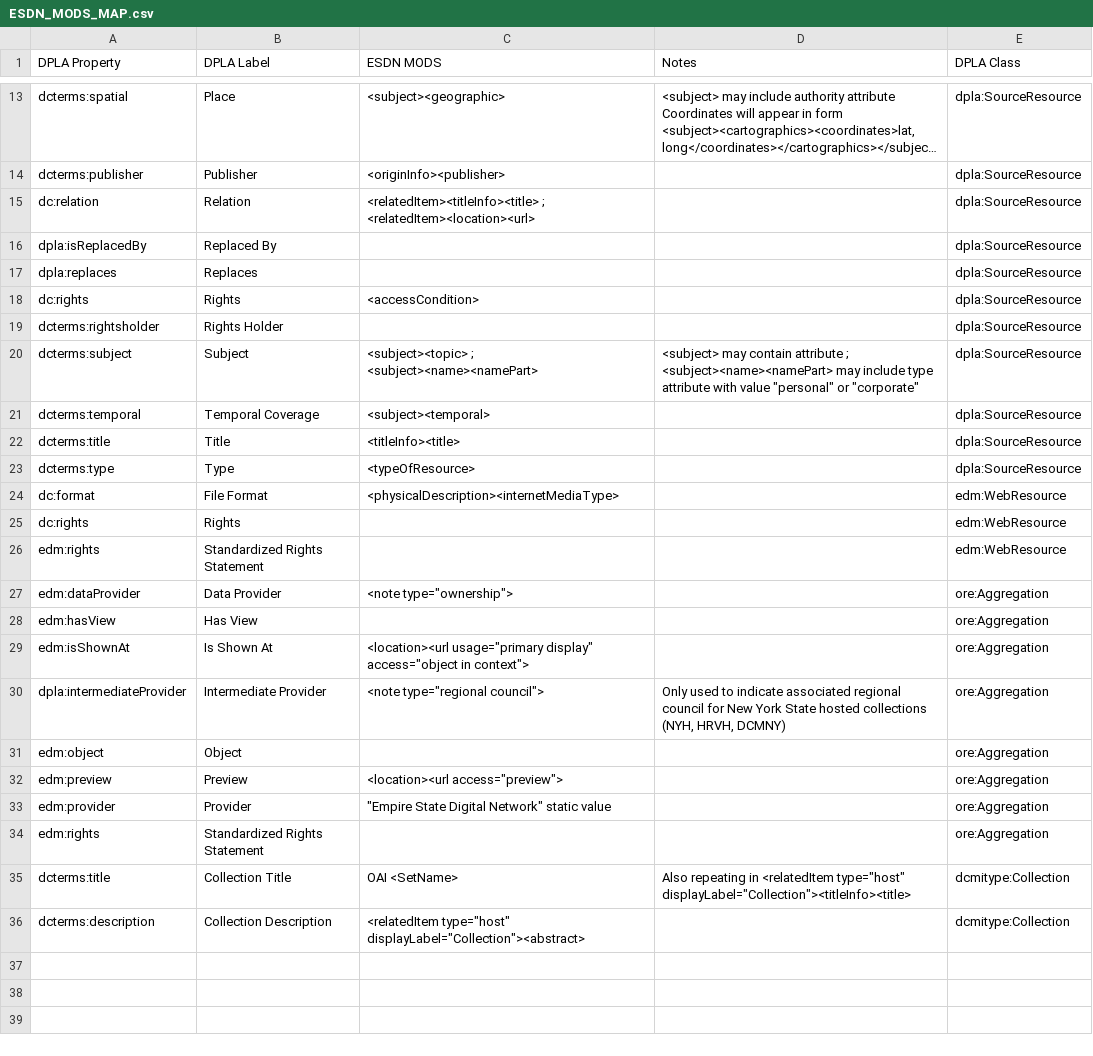
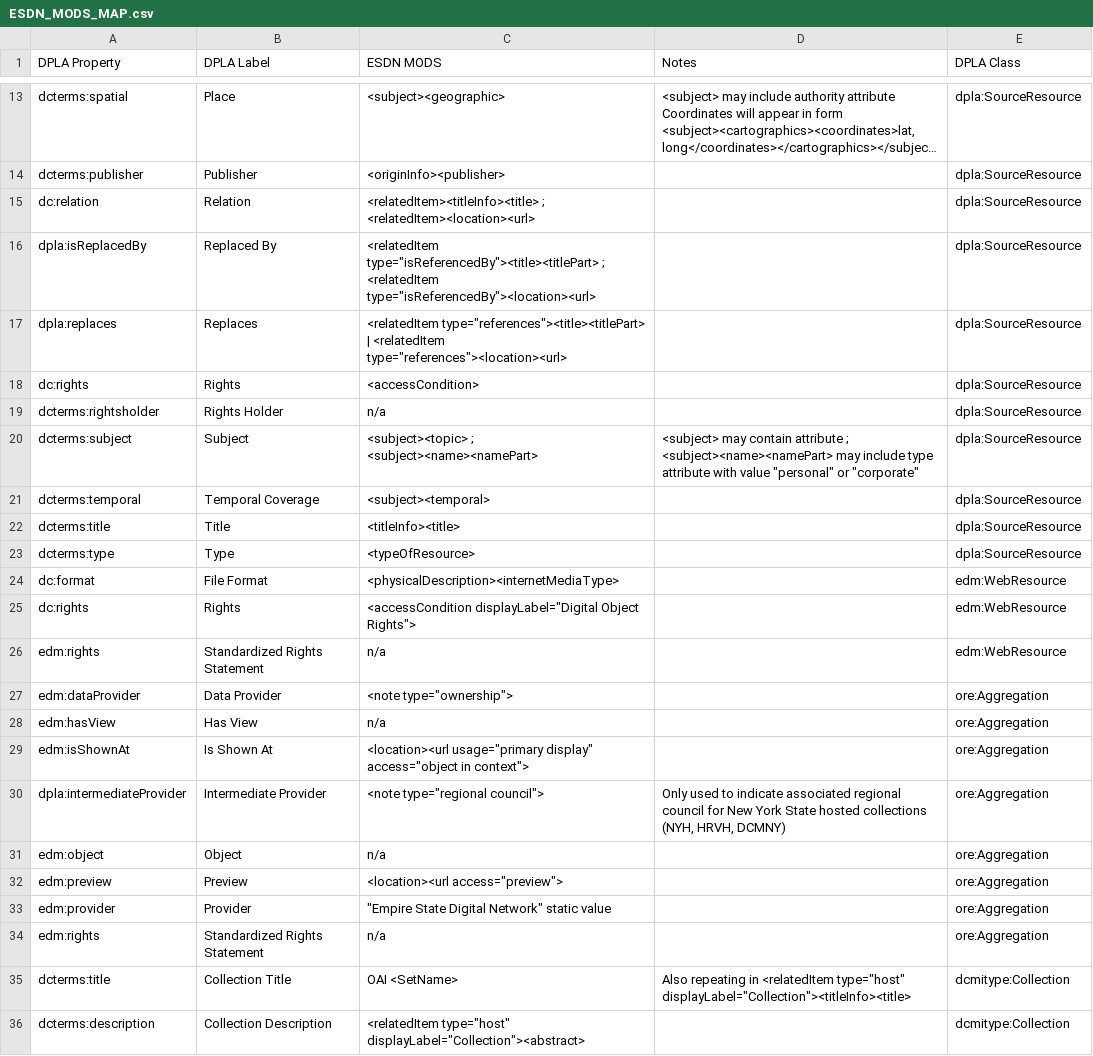
Before and after one commit to ESDNhub/ESDNDocs, a CSV file: ESDN_MODS_MAP.csv, drawn as a sheet; only a part is shown, gaps mark what is left out; long unchanged cells end in ….

Commit message:
updates

```diff
--- a/ESDN_MODS_MAP.csv
+++ b/ESDN_MODS_MAP.csv
@@ -23,6 +23,6 @@ dc:relation,Relation,<relatedItem><titleInfo><title> ; <relatedItem><location><u
 ",dpla:SourceResource
-dpla:isReplacedBy,Replaced By,,,dpla:SourceResource
-dpla:replaces,Replaces,,,dpla:SourceResource
+dpla:isReplacedBy,Replaced By,"<relatedItem type=""isReferencedBy""><title><titlePart> ; <relatedItem type=""isReferencedBy""><location><url>",,dpla:SourceResource
+dpla:replaces,Replaces,"<relatedItem type=""references""><title><titlePart> | <relatedItem type=""references""><location><url>",,dpla:SourceResource
 dc:rights,Rights,<accessCondition>,,dpla:SourceResource
-dcterms:rightsholder,Rights Holder,,,dpla:SourceResource
+dcterms:rightsholder,Rights Holder,n/a,,dpla:SourceResource
 dcterms:subject,Subject,<subject><topic> ; <subject><name><namePart>,"
@@ -34,12 +34,12 @@ dcterms:type,Type,<typeOfResource>,,dpla:SourceResource
 dc:format,File Format,<physicalDescription><internetMediaType>,,edm:WebResource
-dc:rights,Rights,,,edm:WebResource
-edm:rights,Standardized Rights Statement,,,edm:WebResource
+dc:rights,Rights,"<accessCondition displayLabel=""Digital Object Rights"">",,edm:WebResource
+edm:rights,Standardized Rights Statement,n/a,,edm:WebResource
 edm:dataProvider,Data Provider,"<note type=""ownership"">",,ore:Aggregation
-edm:hasView,Has View,,,ore:Aggregation
+edm:hasView,Has View,n/a,,ore:Aggregation
 edm:isShownAt,Is Shown At,"<location><url usage=""primary display"" access=""object in context"">",,ore:Aggregation
 dpla:intermediateProvider,Intermediate Provider,"<note type=""regional council"">","Only used to indicate associated regional council for New York State hosted collections (NYH, HRVH, DCMNY)",ore:Aggregation
-edm:object,Object,,,ore:Aggregation
+edm:object,Object,n/a,,ore:Aggregation
 edm:preview,Preview,"<location><url access=""preview"">",,ore:Aggregation
 edm:provider,Provider,"""Empire State Digital Network"" static value",,ore:Aggregation
-edm:rights,Standardized Rights Statement,,,ore:Aggregation
+edm:rights,Standardized Rights Statement,n/a,,ore:Aggregation
 dcterms:title,Collection Title,OAI <SetName>,"Also repeating in <relatedItem type=""host"" displayLabel=""Collection""><titleInfo><title>",dcmitype:Collection
```
